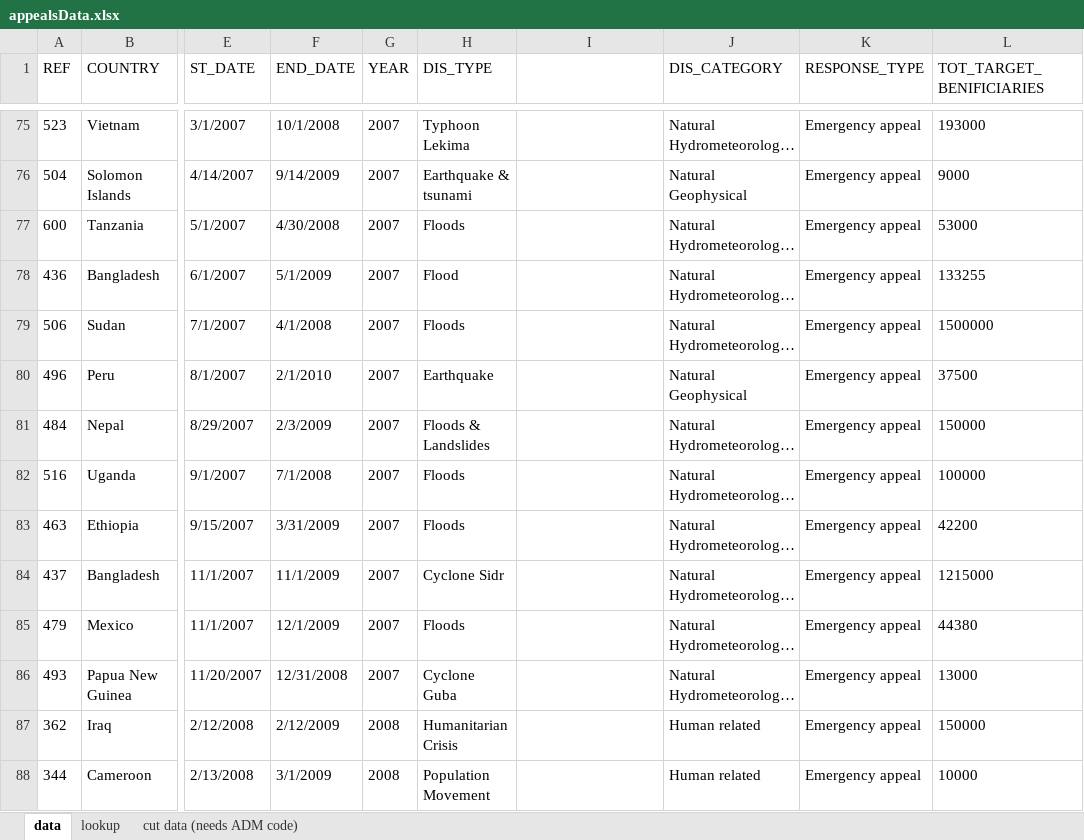
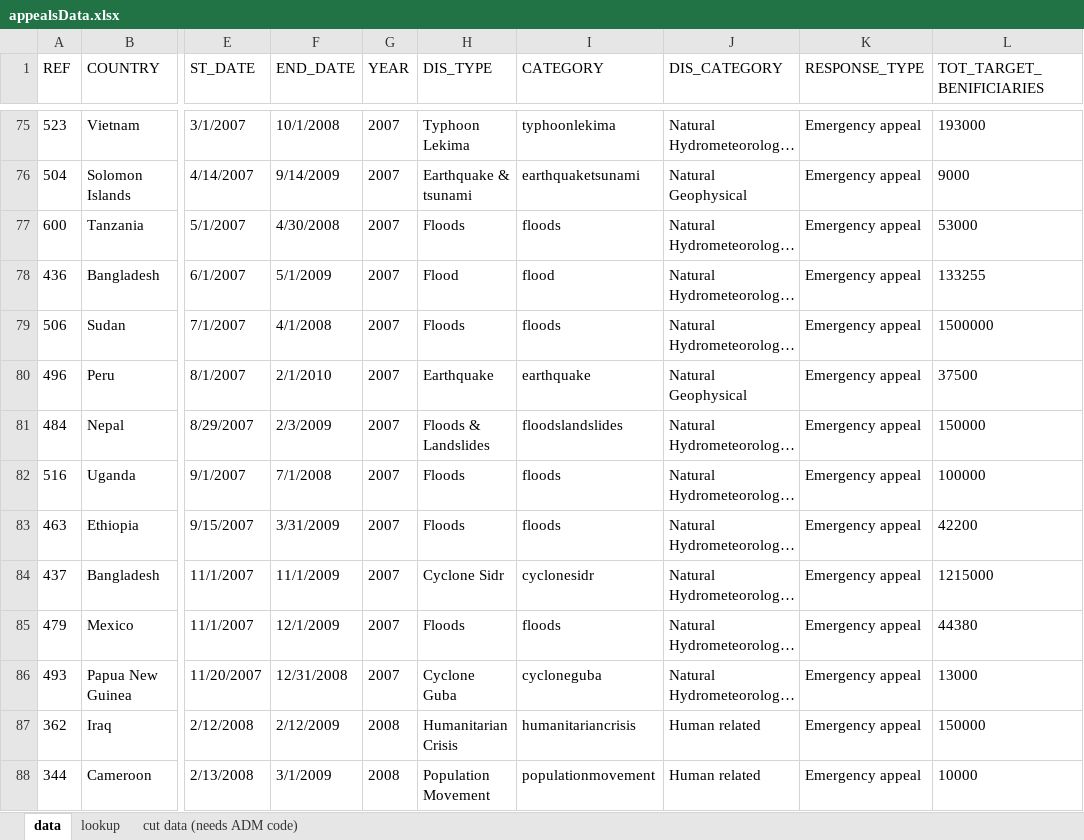
Before and after one commit to AmericanRedCross/IROC_d3, an Excel workbook: data/appealsData.xlsx, sheet data, drawn as a sheet; only a part is shown, gaps mark what is left out; long unchanged cells end in …; values as stored, in another font and other column widths than the file's, no borders; the diff covers the shown part only; the diff names each change by its address in the sheet, - before the commit and + after, or states it on an @@ line.

```diff
--- a/data/appealsData.xlsx (sheet data)
+++ b/data/appealsData.xlsx (sheet data)
-I1: (empty)
+I1: CATEGORY
-I75 (CATEGORY): (empty)
+I75 (CATEGORY): typhoonlekima
-I76 (CATEGORY): (empty)
+I76 (CATEGORY): earthquaketsunami
-I77 (CATEGORY): (empty)
+I77 (CATEGORY): floods
-I78 (CATEGORY): (empty)
+I78 (CATEGORY): flood
-I79 (CATEGORY): (empty)
+I79 (CATEGORY): floods
-I80 (CATEGORY): (empty)
+I80 (CATEGORY): earthquake
-I81 (CATEGORY): (empty)
+I81 (CATEGORY): floodslandslides
-I82:I83 (CATEGORY): (empty)
+I82:I83 (CATEGORY): floods
-I84 (CATEGORY): (empty)
+I84 (CATEGORY): cyclonesidr
-I85 (CATEGORY): (empty)
+I85 (CATEGORY): floods
-I86 (CATEGORY): (empty)
+I86 (CATEGORY): cycloneguba
-I87 (CATEGORY): (empty)
+I87 (CATEGORY): humanitariancrisis
-I88 (CATEGORY): (empty)
+I88 (CATEGORY): populationmovement
```
Also changed, not shown: 170 edited cells and cell formats elsewhere in this sheet, 9 other files.
